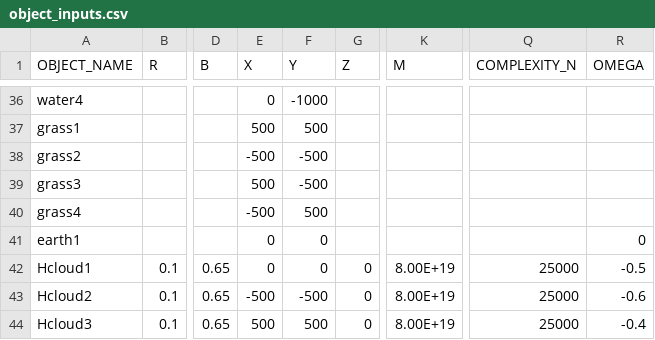
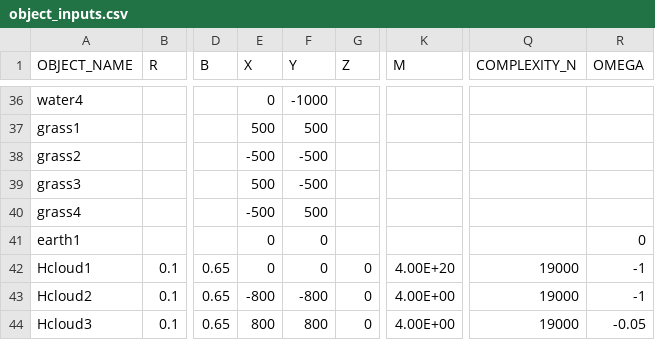
Before and after one commit to Braumeister-Stefan/ParticleSimulator2, a CSV file: Inputs/object_inputs.csv, drawn as a sheet; only a part is shown, gaps mark what is left out; the diff names each change by its address in the sheet, - before the commit and + after, or states it on an @@ line.

```diff
--- a/Inputs/object_inputs.csv
+++ b/Inputs/object_inputs.csv
-K42 (M): 8.00E+19
+K42 (M): 4.00E+20
-Q42:Q44 (COMPLEXITY_N): 25000
+Q42:Q44 (COMPLEXITY_N): 19000
-R42 (OMEGA): -0.5
+R42 (OMEGA): -1
-E43 (X): -500
+E43 (X): -800
-F43 (Y): -500
+F43 (Y): -800
-K43:K44 (M): 8.00E+19
+K43:K44 (M): 4.00E+00
-R43 (OMEGA): -0.6
+R43 (OMEGA): -1
-E44 (X): 500
+E44 (X): 800
-F44 (Y): 500
+F44 (Y): 800
-R44 (OMEGA): -0.4
+R44 (OMEGA): -0.05
```
Also changed, not shown: Inputs/scenario_inputs.csv, 10 other files.
